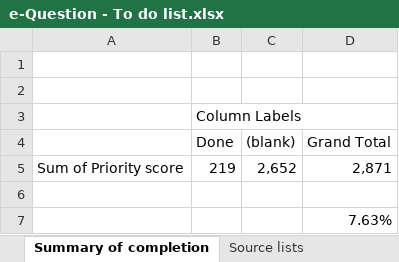
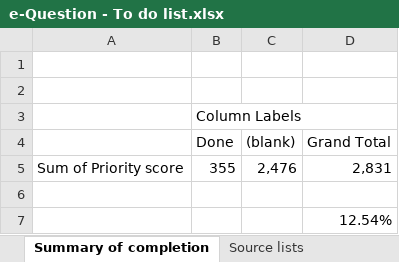
Before and after one commit to SigmaFireFox/SigmaFox, an Excel workbook: e-Question - To do list.xlsx, sheet Summary of completion, drawn as a sheet; values as stored, in another font and other column widths than the file's, no borders; removed rows and columns are numbered as before the commit, all else as after; the diff names each change by its address in the sheet, - before the commit and + after, or states it on an @@ line.

```diff
--- a/e-Question - To do list.xlsx (sheet Summary of completion)
+++ b/e-Question - To do list.xlsx (sheet Summary of completion)
-row 5: Sum of Priority score | 219 | 2,652 | 2,871
+row 5: Sum of Priority score | 355 | 2,476 | 2,831
-D7 (Grand Total): 7.63%
+D7 (Grand Total): 12.54%
```
Also changed, not shown: sheet Issues 3-1-24, 6 other files.
